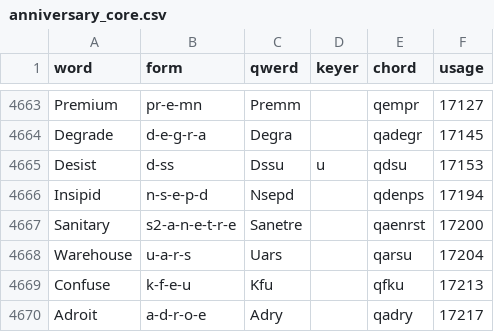
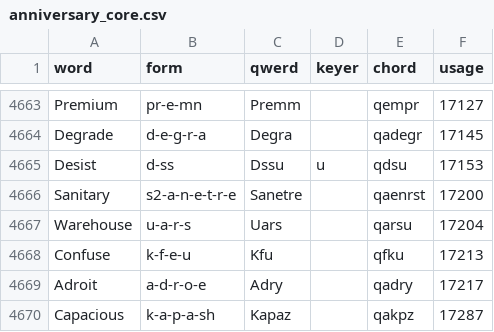
Before and after one commit to codepoke-kk/qwertigraphy, a CSV file: qwertigraph/dictionaries/anniversary_core.csv, drawn as a sheet; only a part is shown, gaps mark what is left out; the shorter side is filled out with more unchanged rows; the diff names each change by its address in the sheet, - before the commit and + after, or states it on an @@ line.

```diff
--- a/qwertigraph/dictionaries/anniversary_core.csv
+++ b/qwertigraph/dictionaries/anniversary_core.csv
-row 4666: Insipid | n-s-e-p-d | Nsepd |  | qdenps | 17194
```
Also changed, not shown: qwertigraph/dictionaries/anniversary_cmu.csv, qwertigraph/dictionaries/anniversary_supplement.csv.
